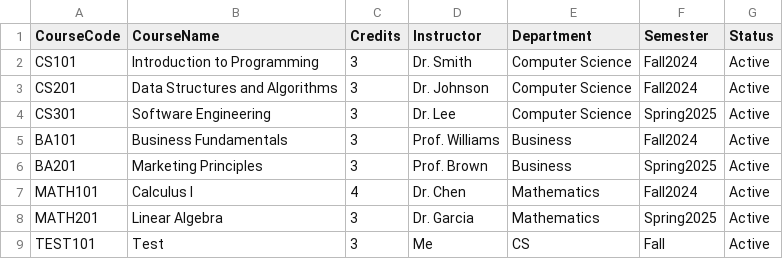
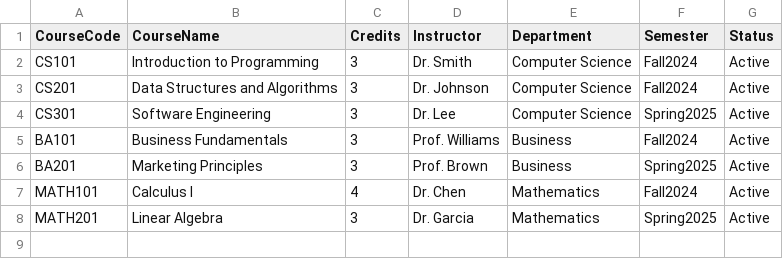
Before and after one commit to vtniscoding/beeSIS, a CSV file: Data/courses.csv, drawn as a sheet.

Commit message:
Automated update: courses.csv via BeeSIS API

```diff
--- a/Data/courses.csv
+++ b/Data/courses.csv
@@ -8,2 +8 @@ MATH101,Calculus I,4,Dr. Chen,Mathematics,Fall2024,Active
 MATH201,Linear Algebra,3,Dr. Garcia,Mathematics,Spring2025,Active
-TEST101,Test,3,Me,CS,Fall,Active
```
